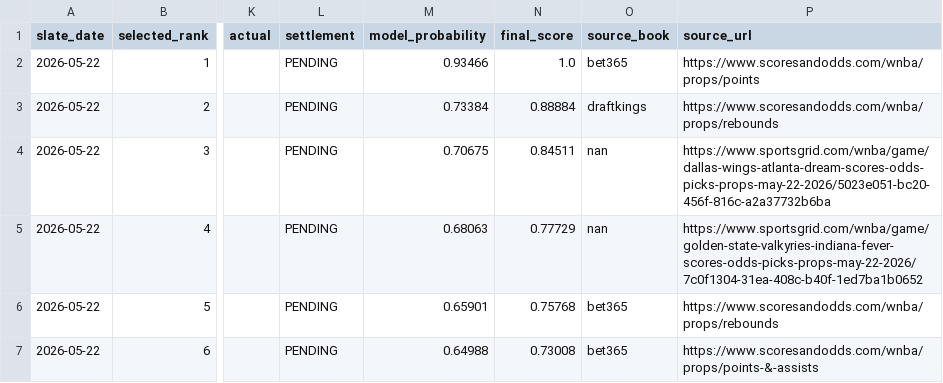
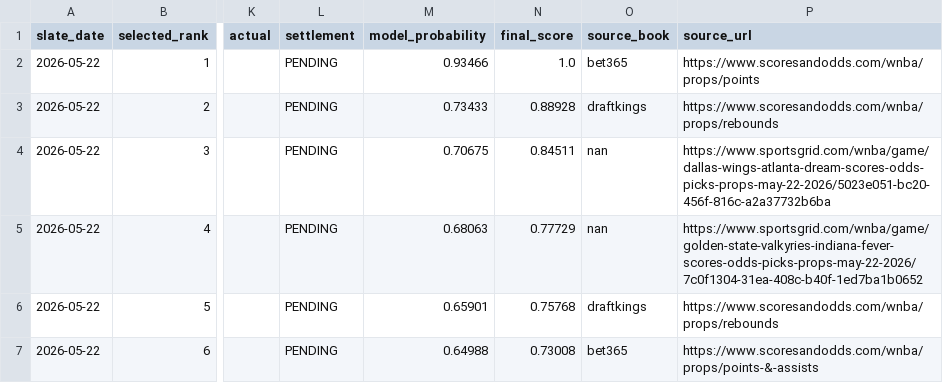
Before and after one commit to testqgw/SCP, a CSV file: wnba/output/current-settlement.csv, drawn as a sheet; only a part is shown, gaps mark what is left out; the diff names each change by its address in the sheet, - before the commit and + after, or states it on an @@ line.

```diff
--- a/wnba/output/current-settlement.csv
+++ b/wnba/output/current-settlement.csv
-M3 (model_probability): 0.73384
+M3 (model_probability): 0.73433
-N3 (final_score): 0.88884
+N3 (final_score): 0.88928
-O6 (source_book): bet365
+O6 (source_book): draftkings
```
Also changed, not shown: wnba/data/current/expanded_board_2026-05-22.csv, wnba/output/current-card.csv, 5 other files.
